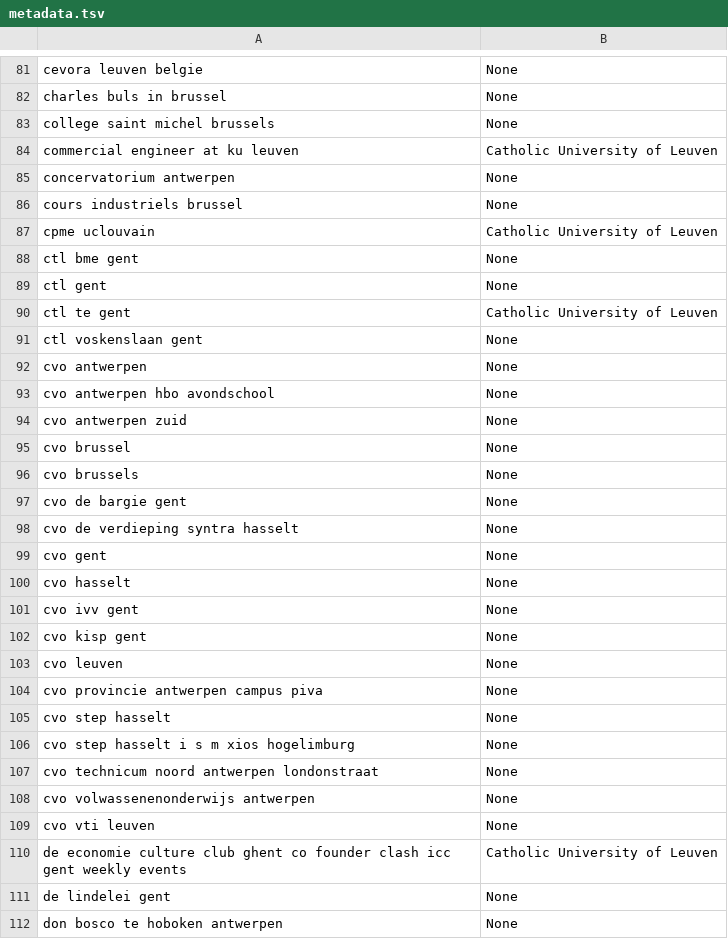
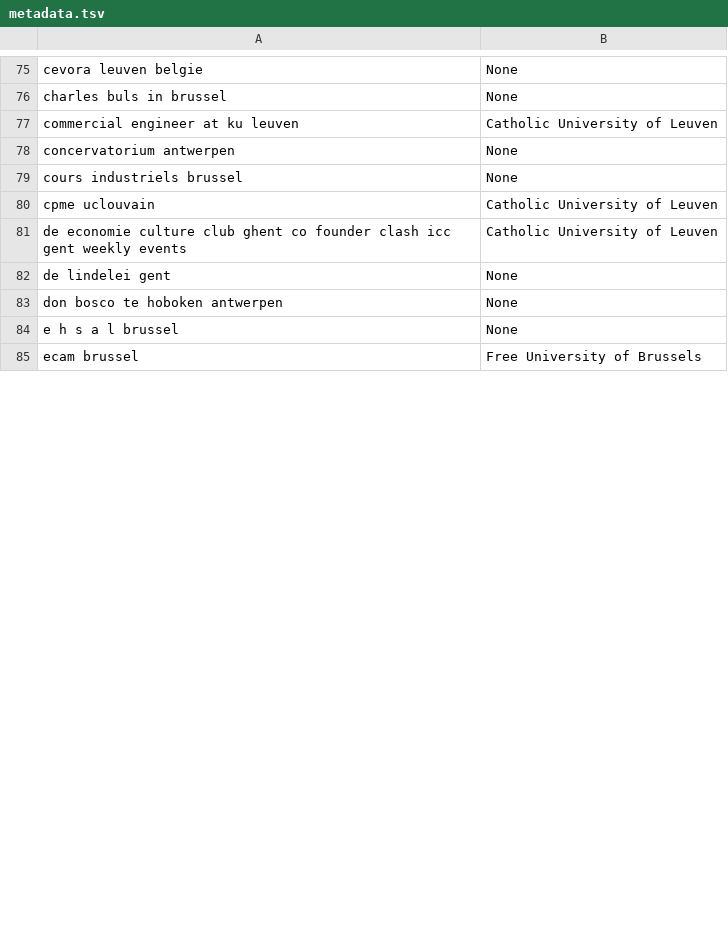
Before and after one commit to RubenPants/SemiSupervisedClustering, a TSV file: demos/projector/demo_emb_init/metadata.tsv, drawn as a sheet; only a part is shown, gaps mark what is left out; the shorter side is filled out with more unchanged rows; the diff covers the shown part only; the diff names each change by its address in the sheet, - before the commit and + after, or states it on an @@ line.

```diff
--- a/demos/projector/demo_emb_init/metadata.tsv
+++ b/demos/projector/demo_emb_init/metadata.tsv
-row 83: college saint michel brussels | None
-row 88: ctl bme gent | None
-row 89: ctl gent | None
-row 90: ctl te gent | Catholic University of Leuven
-row 91: ctl voskenslaan gent | None
-row 92: cvo antwerpen | None
-row 93: cvo antwerpen hbo avondschool | None
-row 94: cvo antwerpen zuid | None
-row 95: cvo brussel | None
-row 96: cvo brussels | None
-row 97: cvo de bargie gent | None
-row 98: cvo de verdieping syntra hasselt | None
-row 99: cvo gent | None
-row 100: cvo hasselt | None
-row 101: cvo ivv gent | None
-row 102: cvo kisp gent | None
-row 103: cvo leuven | None
-row 104: cvo provincie antwerpen campus piva | None
-row 105: cvo step hasselt | None
-row 106: cvo step hasselt i s m xios hogelimburg | None
-row 107: cvo technicum noord antwerpen londonstraat | None
-row 108: cvo volwassenenonderwijs antwerpen | None
-row 109: cvo vti leuven | None
```
Also changed, not shown: 54 removed rows and 34 edited cells elsewhere in this file, demos/projector/demo_default/metadata.tsv, 31 other files.
